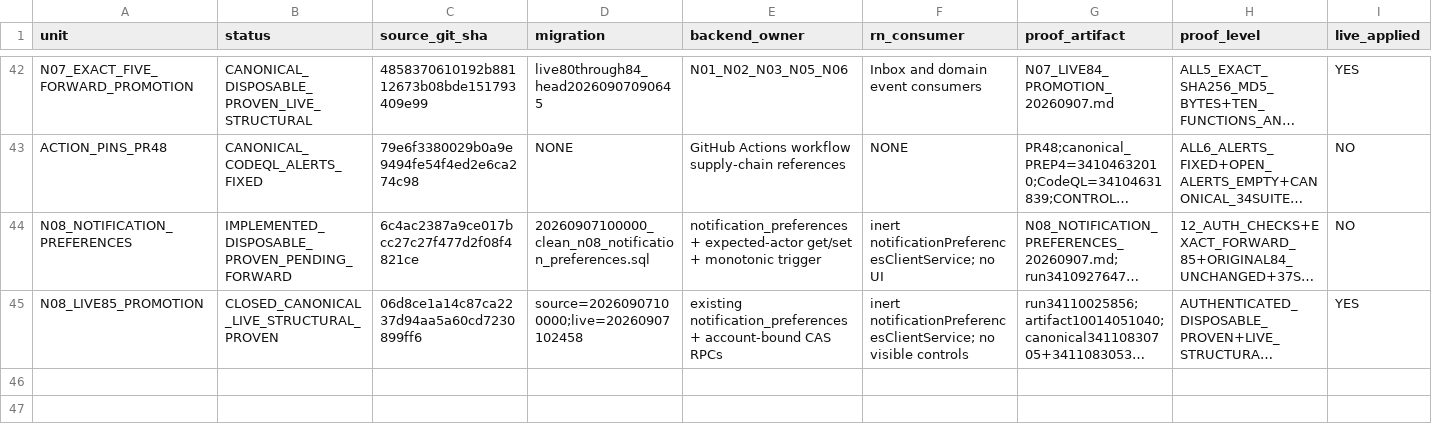
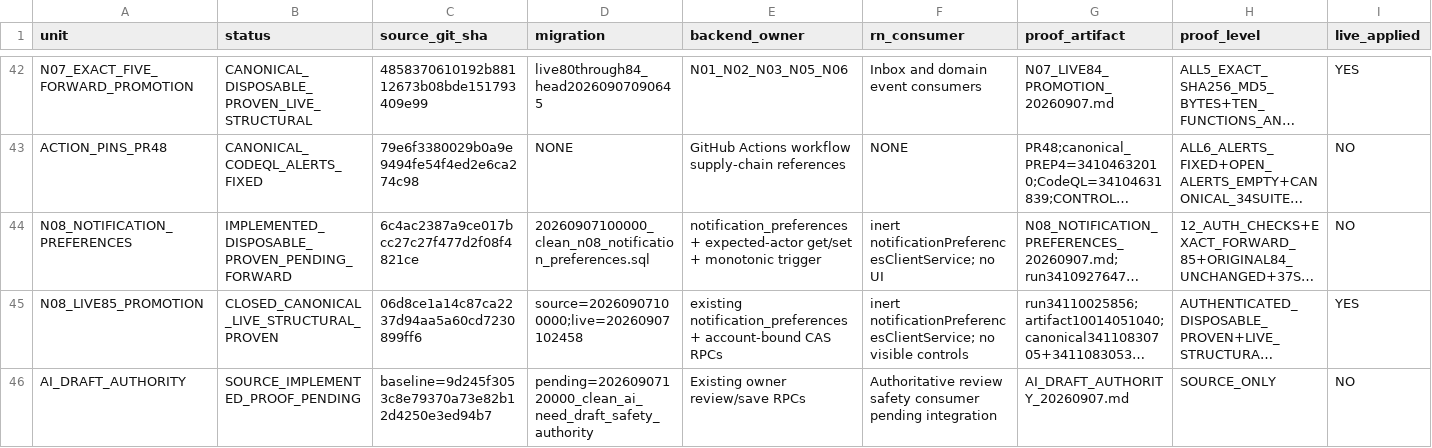
Before and after one commit to Uskoci1/USKOCI-CLEAN, a CSV file: docs/implementation/IMPLEMENTATION_STATUS_LEDGER.csv, drawn as a sheet; only a part is shown, gaps mark what is left out; long unchanged cells end in …; rows hold the shown columns only; the diff names each change by its address in the sheet, - before the commit and + after, or states it on an @@ line.

Commit message:
fix(ai): enforce persisted BLOCK at canonical draft boundary

```diff
--- a/docs/implementation/IMPLEMENTATION_STATUS_LEDGER.csv
+++ b/docs/implementation/IMPLEMENTATION_STATUS_LEDGER.csv
+row 46: AI_DRAFT_AUTHORITY | SOURCE_IMPLEMENTED_PROOF_PENDING | baseline=9d245f3053c8e79370a73e82b12d4250e3ed94b7 | pending=20260907120000_clean_ai_need_draft_safety_authority | Existing owner review/save RPCs | Authoritative review safety consumer pending integration | AI_DRAFT_AUTHORITY_20260907.md | SOURCE_ONLY | NO
```
Also changed, not shown: 14 other files.
